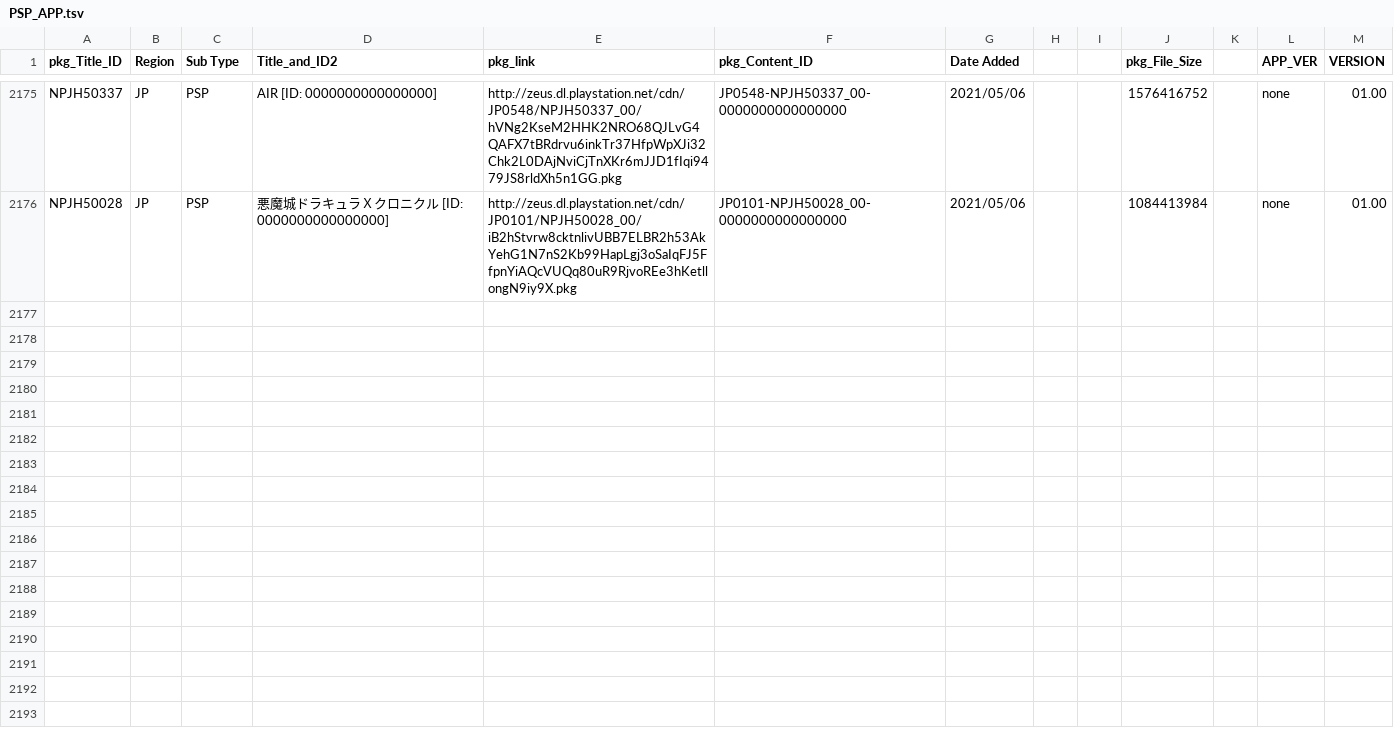
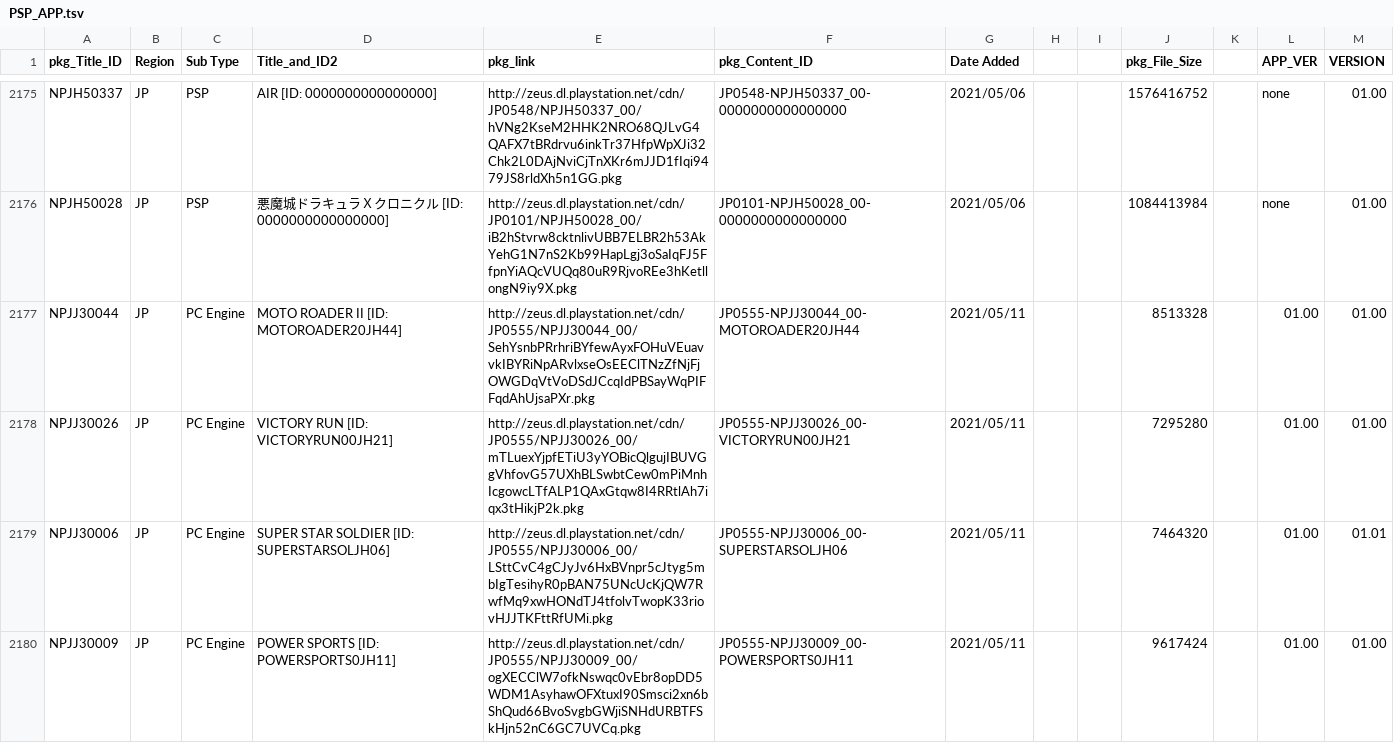
Before and after one commit to 1jtp8sobiu/NPS_JP, a TSV file: rearrange/PSP_APP.tsv, drawn as a sheet; only a part is shown, gaps mark what is left out; the diff names each change by its address in the sheet, - before the commit and + after, or states it on an @@ line.

```diff
--- a/rearrange/PSP_APP.tsv
+++ b/rearrange/PSP_APP.tsv
+row 2177: NPJJ30044 | JP | PC Engine | MOTO ROADER II [ID: MOTOROADER20JH44] | http://zeus.dl.playstation.net/cdn/JP0555/NPJJ30044_00/SehYsnbPRrhriBYfewAyxFOHuVEuavvkIBYRiNpARvlxseOsEEClTNzZfNjFjOWGDqVtVoDSdJCcqIdPBSayWqPIFFqdAhUjsaPXr.pkg | JP0555-NPJJ30044_00-MOTOROADER20JH44 | 2021/05/11 |  |  | 8513328 |  | 01.00 | 01.00
+row 2178: NPJJ30026 | JP | PC Engine | VICTORY RUN [ID: VICTORYRUN00JH21] | http://zeus.dl.playstation.net/cdn/JP0555/NPJJ30026_00/mTLuexYjpfETiU3yYOBicQlgujIBUVGgVhfovG57UXhBLSwbtCew0mPiMnhIcgowcLTfALP1QAxGtqw8I4RRtlAh7iqx3tHikjP2k.pkg | JP0555-NPJJ30026_00-VICTORYRUN00JH21 | 2021/05/11 |  |  | 7295280 |  | 01.00 | 01.00
+row 2179: NPJJ30006 | JP | PC Engine | SUPER STAR SOLDIER [ID: SUPERSTARSOLJH06] | http://zeus.dl.playstation.net/cdn/JP0555/NPJJ30006_00/LSttCvC4gCJyJv6HxBVnpr5cJtyg5mbIgTesihyR0pBAN75UNcUcKjQW7RwfMq9xwHONdTJ4tfolvTwopK33riovHJJTKFttRfUMi.pkg | JP0555-NPJJ30006_00-SUPERSTARSOLJH06 | 2021/05/11 |  |  | 7464320 |  | 01.00 | 01.01
+row 2180: NPJJ30009 | JP | PC Engine | POWER SPORTS [ID: POWERSPORTS0JH11] | http://zeus.dl.playstation.net/cdn/JP0555/NPJJ30009_00/ogXECClW7ofkNswqc0vEbr8opDD5WDM1AsyhawOFXtuxI90Smsci2xn6bShQud66BvoSvgbGWjiSNHdURBTFSkHjn52nC6GC7UVCq.pkg | JP0555-NPJJ30009_00-POWERSPORTS0JH11 | 2021/05/11 |  |  | 9617424 |  | 01.00 | 01.00
```
Also changed, not shown: rearrange/PSX_APP.tsv, 3 other files.
